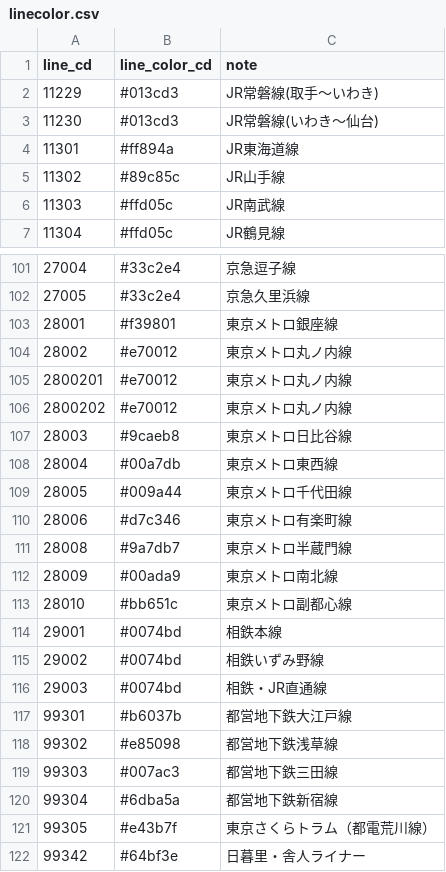
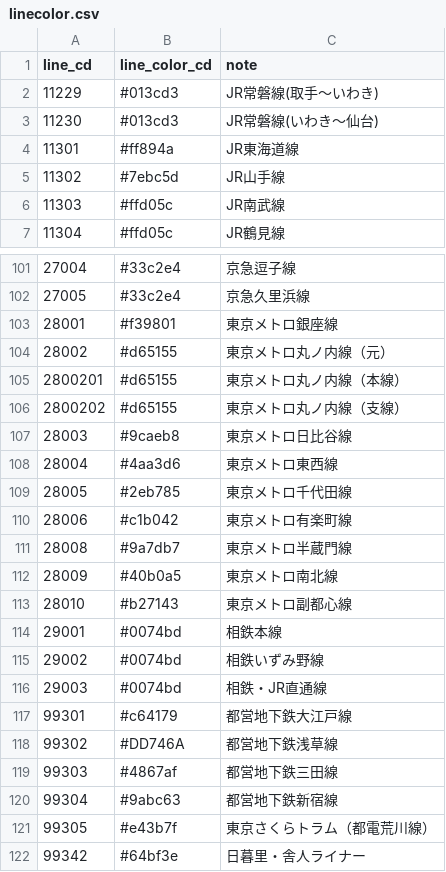
Before and after one commit to take4bcreators/cafe-train-prj, a CSV file: batch/csv/linecolor.csv, drawn as a sheet; only a part is shown, gaps mark what is left out.

Commit message:
ラインカラー調整 #73

```diff
--- a/batch/csv/linecolor.csv
+++ b/batch/csv/linecolor.csv
@@ -4,3 +4,3 @@ line_cd,line_color_cd,note
 11301,#ff894a,JR東海道線
-11302,#89c85c,JR山手線
+11302,#7ebc5d,JR山手線
 11303,#ffd05c,JR南武線
@@ -103,12 +103,12 @@ line_cd,line_color_cd,note
 28001,#f39801,東京メトロ銀座線
-28002,#e70012,東京メトロ丸ノ内線
-2800201,#e70012,東京メトロ丸ノ内線
-2800202,#e70012,東京メトロ丸ノ内線
+28002,#d65155,東京メトロ丸ノ内線（元）
+2800201,#d65155,東京メトロ丸ノ内線（本線）
+2800202,#d65155,東京メトロ丸ノ内線（支線）
 28003,#9caeb8,東京メトロ日比谷線
-28004,#00a7db,東京メトロ東西線
-28005,#009a44,東京メトロ千代田線
-28006,#d7c346,東京メトロ有楽町線
+28004,#4aa3d6,東京メトロ東西線
+28005,#2eb785,東京メトロ千代田線
+28006,#c1b042,東京メトロ有楽町線
 28008,#9a7db7,東京メトロ半蔵門線
-28009,#00ada9,東京メトロ南北線
-28010,#bb651c,東京メトロ副都心線
+28009,#40b0a5,東京メトロ南北線
+28010,#b27143,東京メトロ副都心線
 29001,#0074bd,相鉄本線
@@ -116,6 +116,6 @@ line_cd,line_color_cd,note
 29003,#0074bd,相鉄・JR直通線
-99301,#b6037b,都営地下鉄大江戸線
-99302,#e85098,都営地下鉄浅草線
-99303,#007ac3,都営地下鉄三田線
-99304,#6dba5a,都営地下鉄新宿線
+99301,#c64179,都営地下鉄大江戸線
+99302,#DD746A,都営地下鉄浅草線
+99303,#4867af,都営地下鉄三田線
+99304,#9abc63,都営地下鉄新宿線
 99305,#e43b7f,東京さくらトラム（都電荒川線）
```
